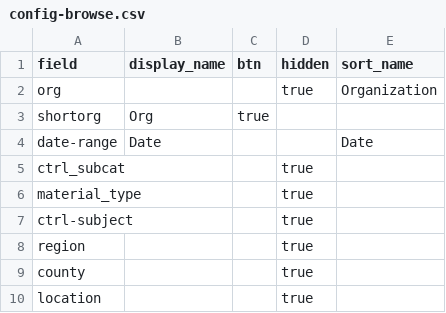
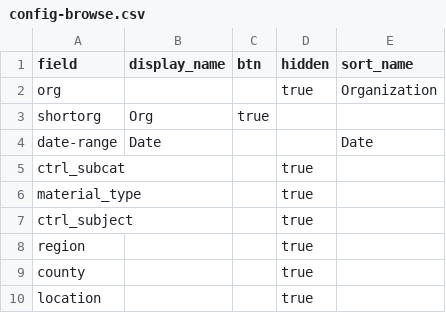
Before and after one commit to uidaholib/dloi-csv, a CSV file: _data/config-browse.csv, drawn as a sheet.

```diff
--- a/_data/config-browse.csv
+++ b/_data/config-browse.csv
@@ -6,3 +6,3 @@ ctrl_subcat,,,true
 material_type,,,true
-ctrl-subject,,,true
+ctrl_subject,,,true
 region,,,true
```
Also changed, not shown: 3 other files.
